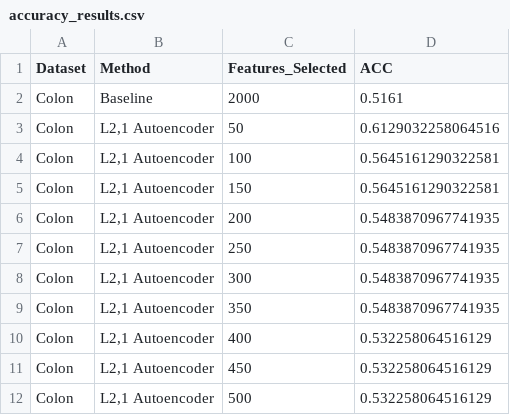
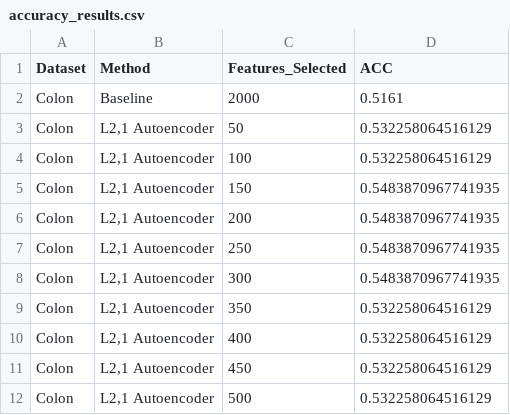
Before and after one commit to cmshebeeb/SMFS-AutoEncoder, a CSV file: reports/results/accuracy_results.csv, drawn as a sheet.

Commit message:
Modified l2,1 feature selection method

```diff
--- a/reports/results/accuracy_results.csv
+++ b/reports/results/accuracy_results.csv
@@ -2,5 +2,5 @@ Dataset,Method,Features_Selected,ACC
 Colon,Baseline,2000,0.5161
-Colon,"L2,1 Autoencoder",50,0.6129032258064516
-Colon,"L2,1 Autoencoder",100,0.5645161290322581
-Colon,"L2,1 Autoencoder",150,0.5645161290322581
+Colon,"L2,1 Autoencoder",50,0.532258064516129
+Colon,"L2,1 Autoencoder",100,0.532258064516129
+Colon,"L2,1 Autoencoder",150,0.5483870967741935
 Colon,"L2,1 Autoencoder",200,0.5483870967741935
@@ -8,3 +8,3 @@ Colon,"L2,1 Autoencoder",250,0.5483870967741935
 Colon,"L2,1 Autoencoder",300,0.5483870967741935
-Colon,"L2,1 Autoencoder",350,0.5483870967741935
+Colon,"L2,1 Autoencoder",350,0.532258064516129
 Colon,"L2,1 Autoencoder",400,0.532258064516129
```
Also changed, not shown: reports/results/feature_selection_results.csv, reports/results/nmi_results.csv, 4 other files.
